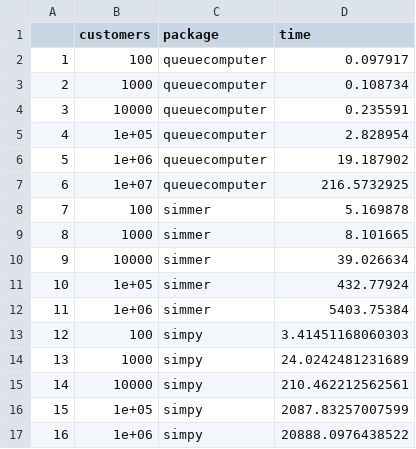
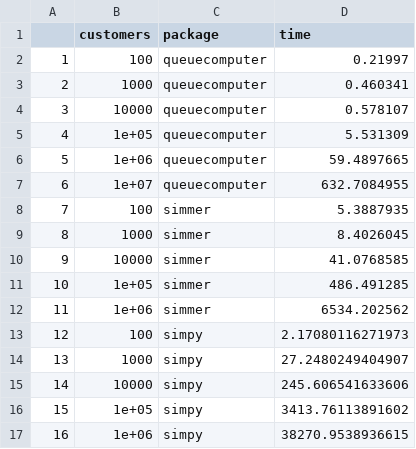
Before and after one commit to AnthonyEbert/Computationally-efficient-simulation-of-queues_queuecomputer, a CSV file: Code/output/benchmark_dataset.csv, drawn as a sheet.

```diff
--- a/Code/output/benchmark_dataset.csv
+++ b/Code/output/benchmark_dataset.csv
@@ -1,17 +1,17 @@
 "","customers","package","time"
-"1",100,"queuecomputer",0.097917
-"2",1000,"queuecomputer",0.108734
-"3",10000,"queuecomputer",0.235591
-"4",1e+05,"queuecomputer",2.828954
-"5",1e+06,"queuecomputer",19.187902
-"6",1e+07,"queuecomputer",216.5732925
-"7",100,"simmer",5.169878
-"8",1000,"simmer",8.101665
-"9",10000,"simmer",39.026634
-"10",1e+05,"simmer",432.77924
-"11",1e+06,"simmer",5403.75384
-"12",100,"simpy",3.41451168060303
-"13",1000,"simpy",24.0242481231689
-"14",10000,"simpy",210.462212562561
-"15",1e+05,"simpy",2087.83257007599
-"16",1e+06,"simpy",20888.0976438522
+"1",100,"queuecomputer",0.21997
+"2",1000,"queuecomputer",0.460341
+"3",10000,"queuecomputer",0.578107
+"4",1e+05,"queuecomputer",5.531309
+"5",1e+06,"queuecomputer",59.4897665
+"6",1e+07,"queuecomputer",632.7084955
+"7",100,"simmer",5.3887935
+"8",1000,"simmer",8.4026045
+"9",10000,"simmer",41.0768585
+"10",1e+05,"simmer",486.491285
+"11",1e+06,"simmer",6534.202562
+"12",100,"simpy",2.17080116271973
+"13",1000,"simpy",27.2480249404907
+"14",10000,"simpy",245.606541633606
+"15",1e+05,"simpy",3413.76113891602
+"16",1e+06,"simpy",38270.9538936615
```
Also changed, not shown: Code/output/raw_simpy_times.csv, Code/output/simpyoutput.csv, 18 other files.
